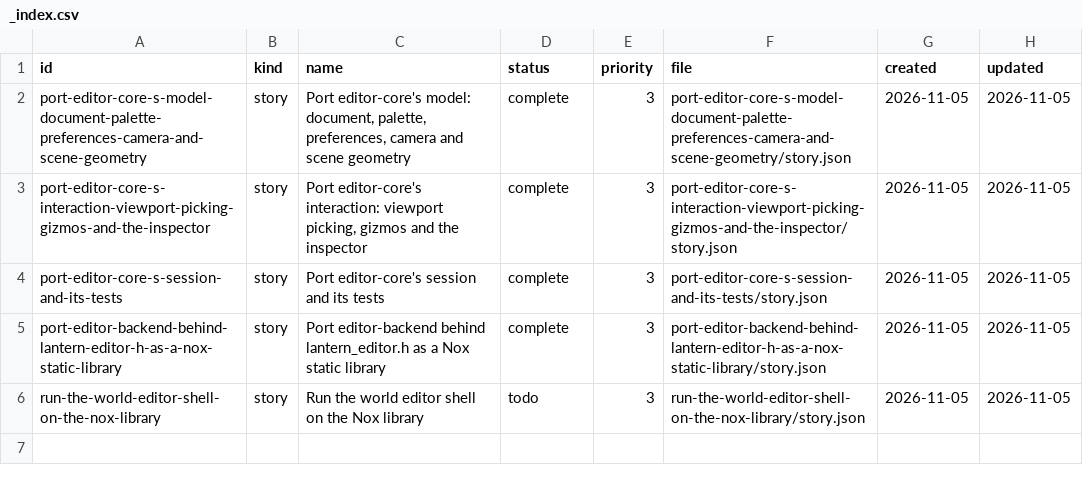
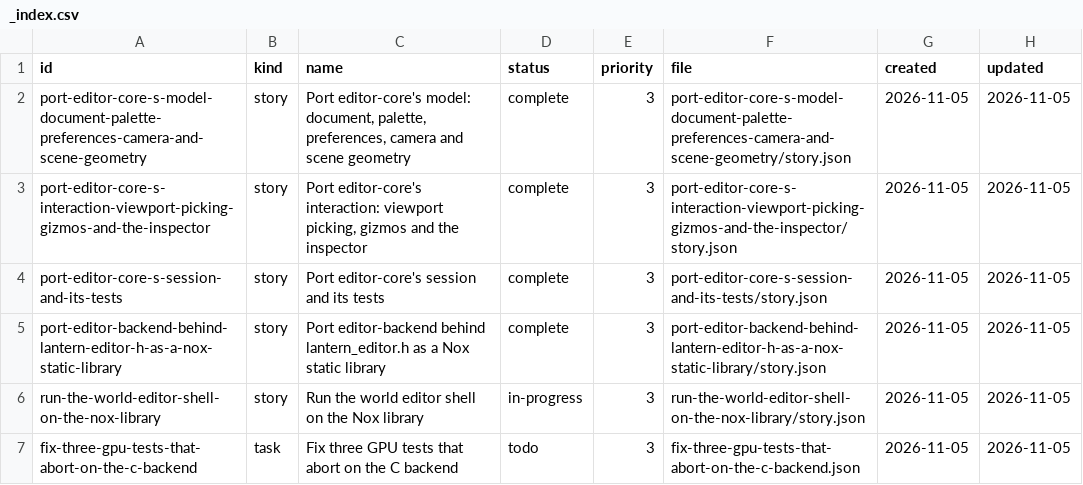
Before and after one commit to DeanWilsonDev/lantern, a CSV file: docs/kanban/engine-on-nox/l8-editor/_index.csv, drawn as a sheet.

```diff
--- a/docs/kanban/engine-on-nox/l8-editor/_index.csv
+++ b/docs/kanban/engine-on-nox/l8-editor/_index.csv
@@ -5,2 +5,3 @@ port-editor-core-s-session-and-its-tests,story,Port editor-core's session and it
 port-editor-backend-behind-lantern-editor-h-as-a-nox-static-library,story,Port editor-backend behind lantern_editor.h as a Nox static library,complete,3,port-editor-backend-behind-lantern-editor-h-as-a-nox-static-library/story.json,2026-11-05,2026-11-05
-run-the-world-editor-shell-on-the-nox-library,story,Run the world editor shell on the Nox library,todo,3,run-the-world-editor-shell-on-the-nox-library/story.json,2026-11-05,2026-11-05
+run-the-world-editor-shell-on-the-nox-library,story,Run the world editor shell on the Nox library,in-progress,3,run-the-world-editor-shell-on-the-nox-library/story.json,2026-11-05,2026-11-05
+fix-three-gpu-tests-that-abort-on-the-c-backend,task,Fix three GPU tests that abort on the C backend,todo,3,fix-three-gpu-tests-that-abort-on-the-c-backend.json,2026-11-05,2026-11-05
```
Also changed, not shown: 13 other files.
